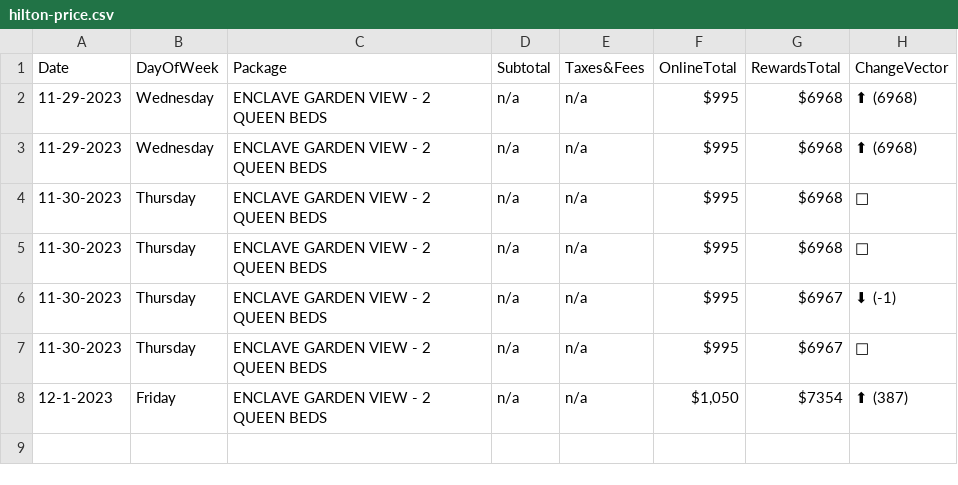
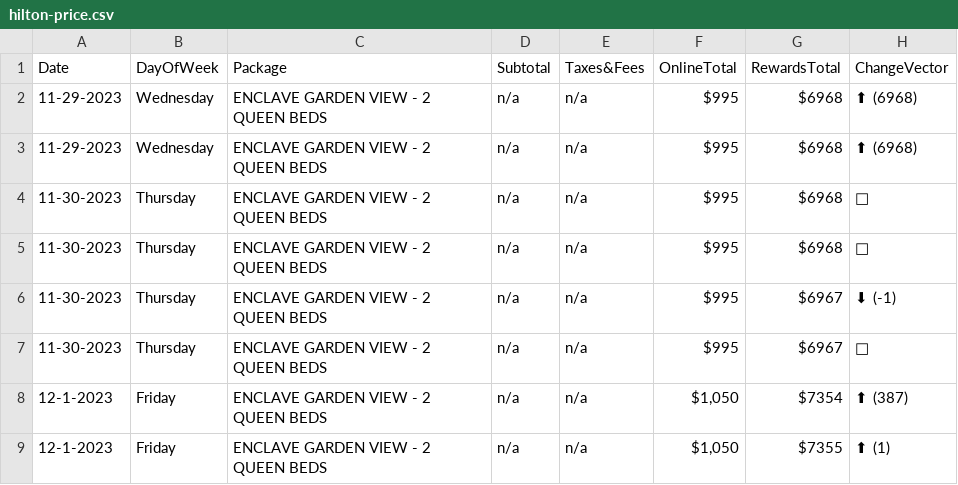
Before and after one commit to pelennio/skiCB_checker, a CSV file: curent_prices/hilton-price.csv, drawn as a sheet; the diff names each change by its address in the sheet, - before the commit and + after, or states it on an @@ line.

```diff
--- a/curent_prices/hilton-price.csv
+++ b/curent_prices/hilton-price.csv
+row 9: 12-1-2023 | Friday | ENCLAVE GARDEN VIEW - 2 QUEEN BEDS | n/a | n/a | $1,050 | $7355 | ⬆ (1)
```
Also changed, not shown: curent_prices/price.csv.
